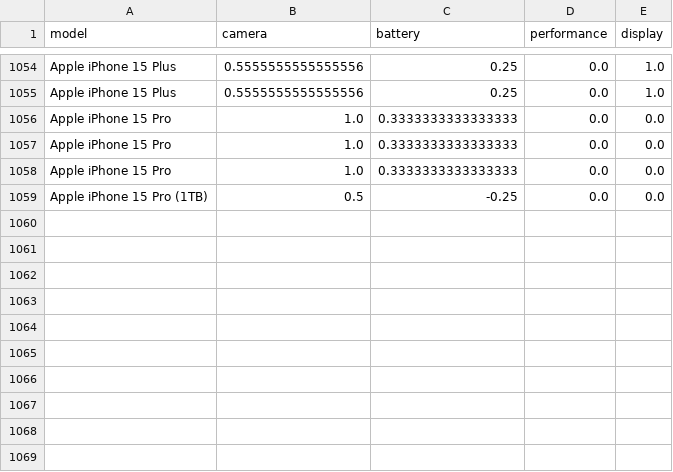
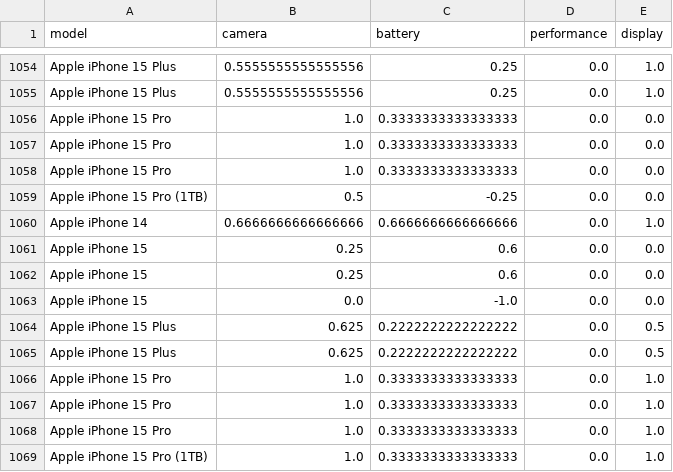
Before and after one commit to Dragonballsuper-1995/Phonos.ai, a CSV file: apps/api/data/absa_phone_summary.csv, drawn as a sheet; only a part is shown, gaps mark what is left out; the diff names each change by its address in the sheet, - before the commit and + after, or states it on an @@ line.

```diff
--- a/apps/api/data/absa_phone_summary.csv
+++ b/apps/api/data/absa_phone_summary.csv
+row 1060: Apple iPhone 14 | 0.6666666666666666 | 0.6666666666666666 | 0.0 | 1.0
+row 1061: Apple iPhone 15 | 0.25 | 0.6 | 0.0 | 0.0
+row 1062: Apple iPhone 15 | 0.25 | 0.6 | 0.0 | 0.0
+row 1063: Apple iPhone 15 | 0.0 | -1.0 | 0.0 | 0.0
+row 1064: Apple iPhone 15 Plus | 0.625 | 0.2222222222222222 | 0.0 | 0.5
+row 1065: Apple iPhone 15 Plus | 0.625 | 0.2222222222222222 | 0.0 | 0.5
+row 1066: Apple iPhone 15 Pro | 1.0 | 0.3333333333333333 | 0.0 | 1.0
+row 1067: Apple iPhone 15 Pro | 1.0 | 0.3333333333333333 | 0.0 | 1.0
+row 1068: Apple iPhone 15 Pro | 1.0 | 0.3333333333333333 | 0.0 | 1.0
+row 1069: Apple iPhone 15 Pro (1TB) | 1.0 | 0.3333333333333333 | 0.0 | 1.0
```
